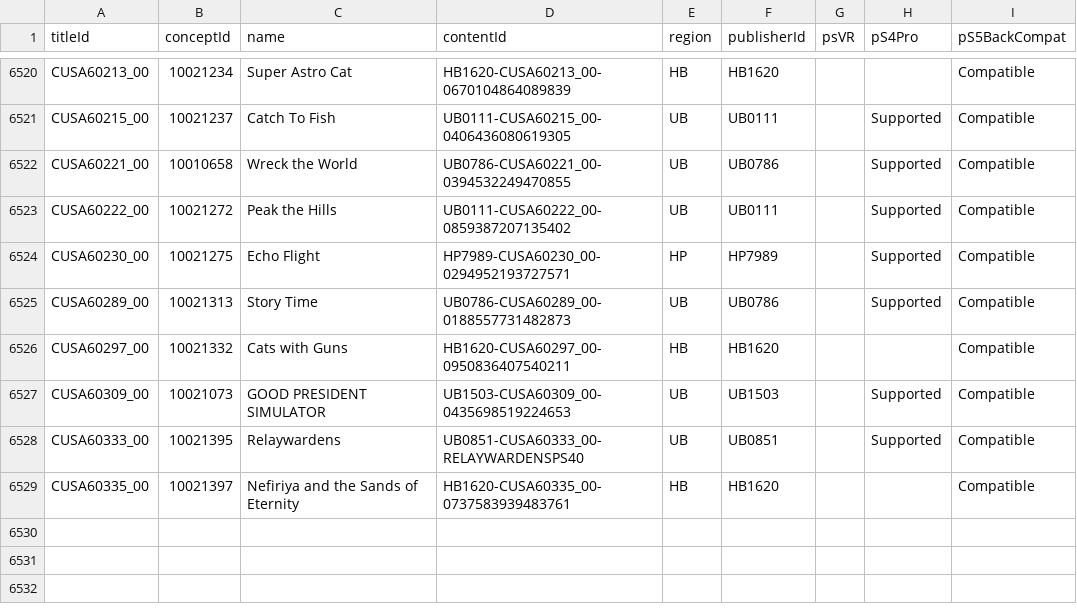
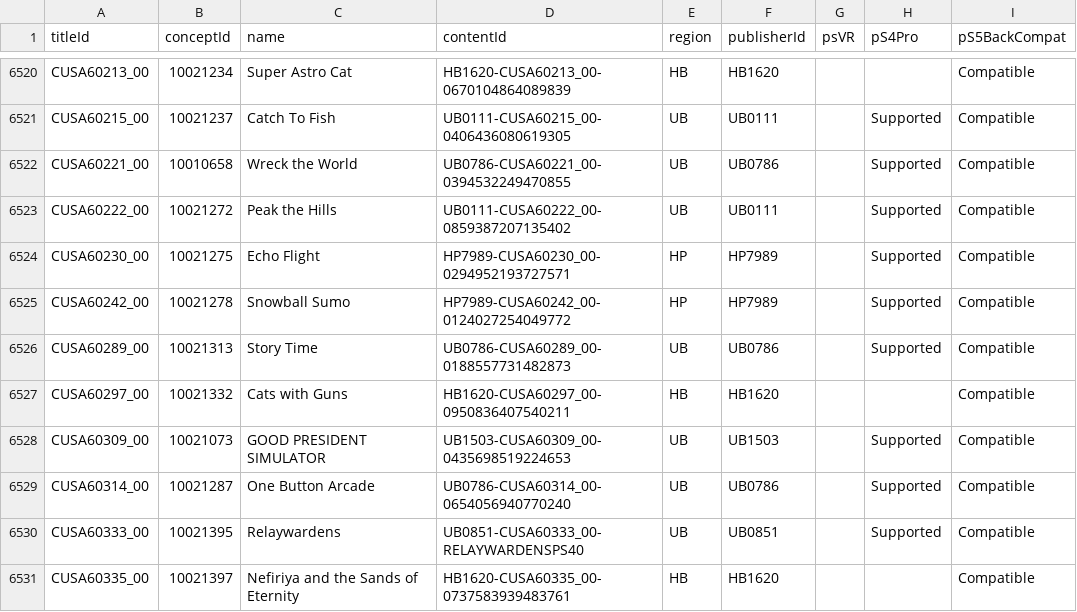
Before and after one commit to andshrew/PlayStation-Titles, a TSV file: Region/Other/PS4_Other_Titles.tsv, drawn as a sheet; only a part is shown, gaps mark what is left out.

```diff
--- a/Region/Other/PS4_Other_Titles.tsv
+++ b/Region/Other/PS4_Other_Titles.tsv
@@ -6524,2 +6524,3 @@ CUSA60222_00	10021272	Peak the Hills	UB0111-CUSA60222_00-0859387207135402	UB	UB0
 CUSA60230_00	10021275	Echo Flight	HP7989-CUSA60230_00-0294952193727571	HP	HP7989		Supported	Compatible
+CUSA60242_00	10021278	Snowball Sumo	HP7989-CUSA60242_00-0124027254049772	HP	HP7989		Supported	Compatible
 CUSA60289_00	10021313	Story Time	UB0786-CUSA60289_00-0188557731482873	UB	UB0786		Supported	Compatible
@@ -6527,2 +6528,3 @@ CUSA60297_00	10021332	Cats with Guns	HB1620-CUSA60297_00-0950836407540211	HB	HB1
 CUSA60309_00	10021073	GOOD PRESIDENT SIMULATOR	UB1503-CUSA60309_00-0435698519224653	UB	UB1503		Supported	Compatible
+CUSA60314_00	10021287	One Button Arcade	UB0786-CUSA60314_00-0654056940770240	UB	UB0786		Supported	Compatible
 CUSA60333_00	10021395	Relaywardens	UB0851-CUSA60333_00-RELAYWARDENSPS40	UB	UB0851		Supported	Compatible
```
Also changed, not shown: Region/Other/PS4_Other_Titles_by_Concept.tsv, Region/Other/PS4_Other_Titles_by_Name.tsv, 28 other files.
